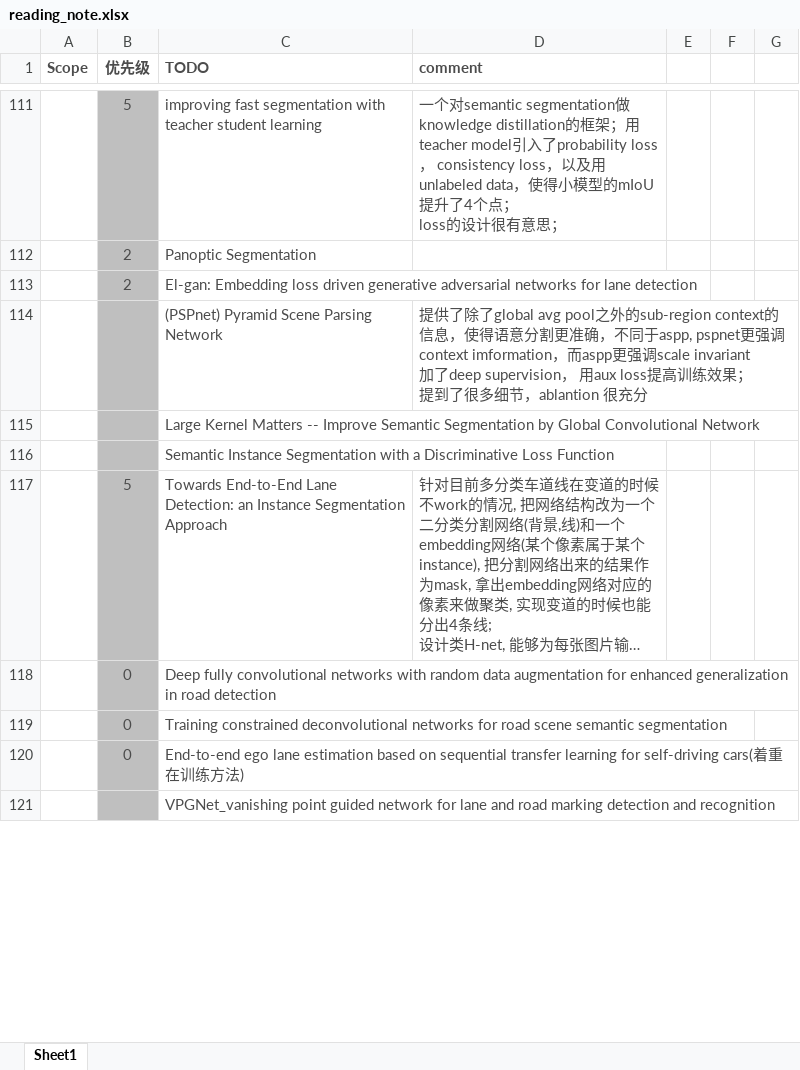
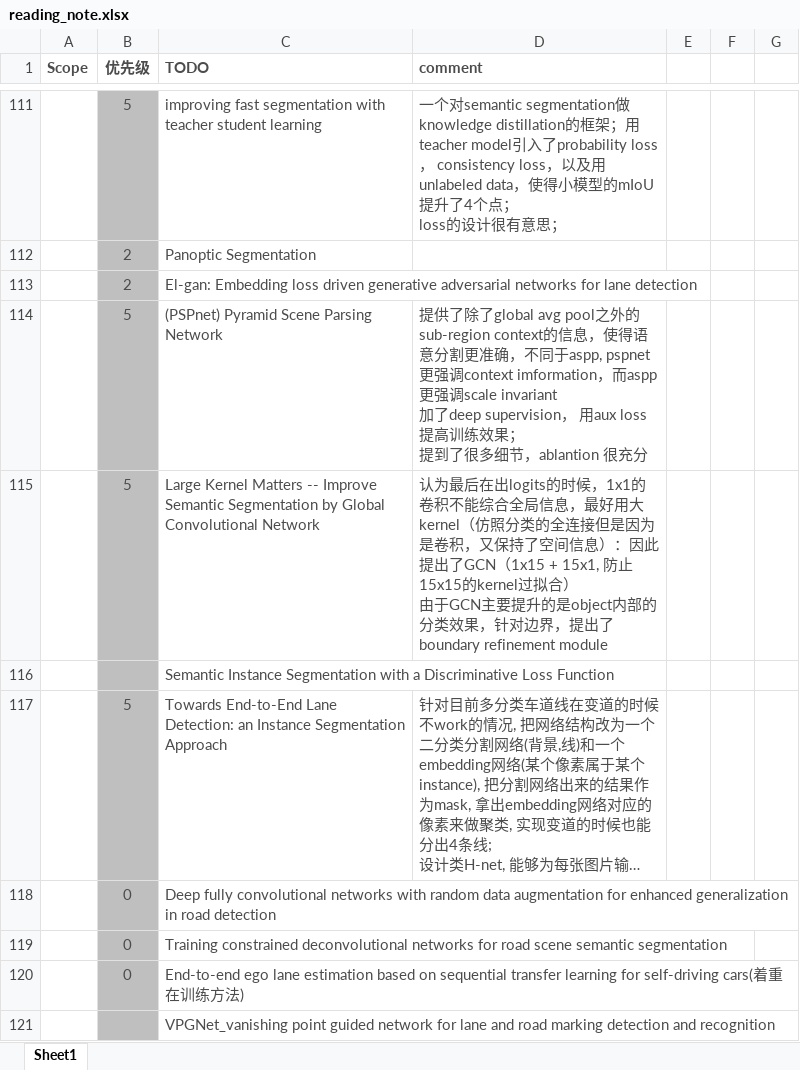
Before and after one commit to youchaoqin/reading_notes, an Excel workbook: reading_note.xlsx, sheet Sheet1, drawn as a sheet; only a part is shown, gaps mark what is left out; long unchanged cells end in …; values as stored, in another font and other column widths than the file's, no borders; conditional formats not drawn; ↵ is a line break in a cell; the diff names each change by its address in the sheet, - before the commit and + after, or states it on an @@ line.

Commit message:
reading note 20190126

```diff
--- a/reading_note.xlsx (sheet Sheet1)
+++ b/reading_note.xlsx (sheet Sheet1)
-B114:B115 (优先级): (empty)
+B114:B115 (优先级): 5
-D115 (comment): (empty)
+D115 (comment): 认为最后在出logits的时候，1x1的卷积不能综合全局信息，最好用大kernel（仿照分类的全连接但是因为是卷积，又保持了空间信息）：因此提出了GCN（1x15 + 15x1, 防止15x15的kernel过拟合） ↵ 由于GCN主要提升的是object内部的分类效果，针对边界，提出了boundary refinement module
```
